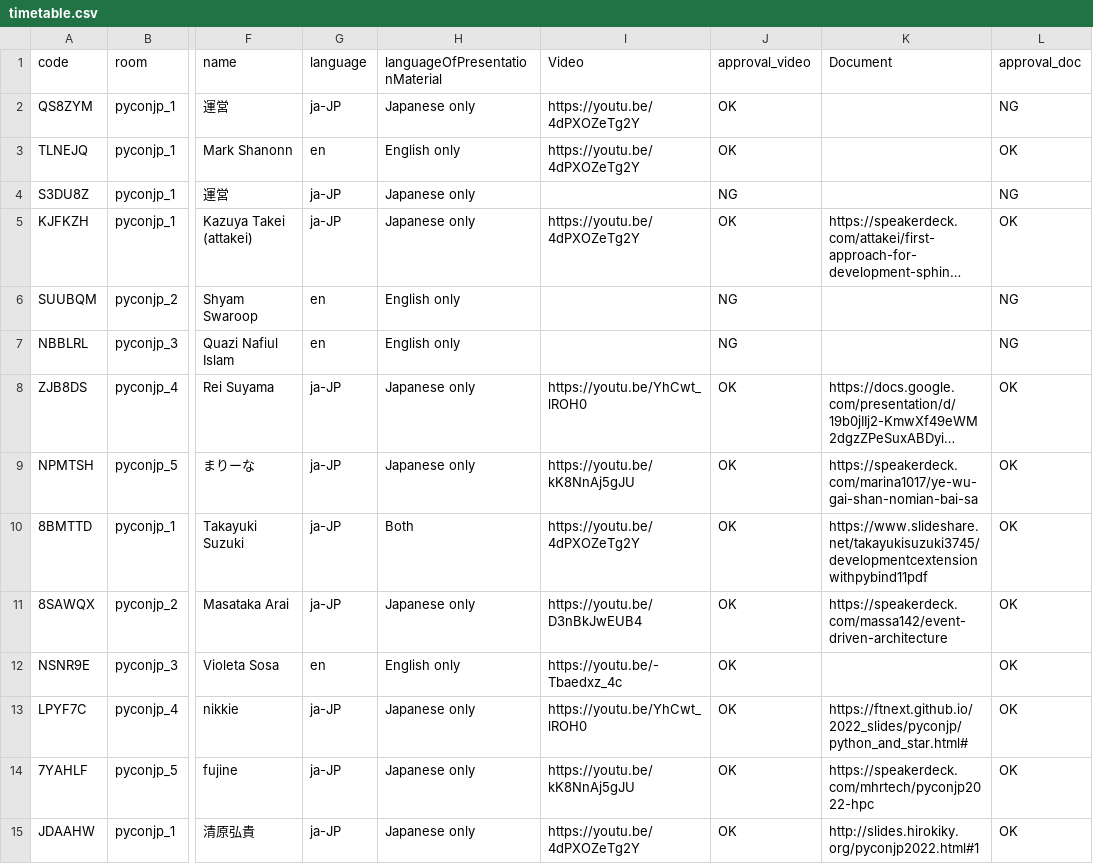
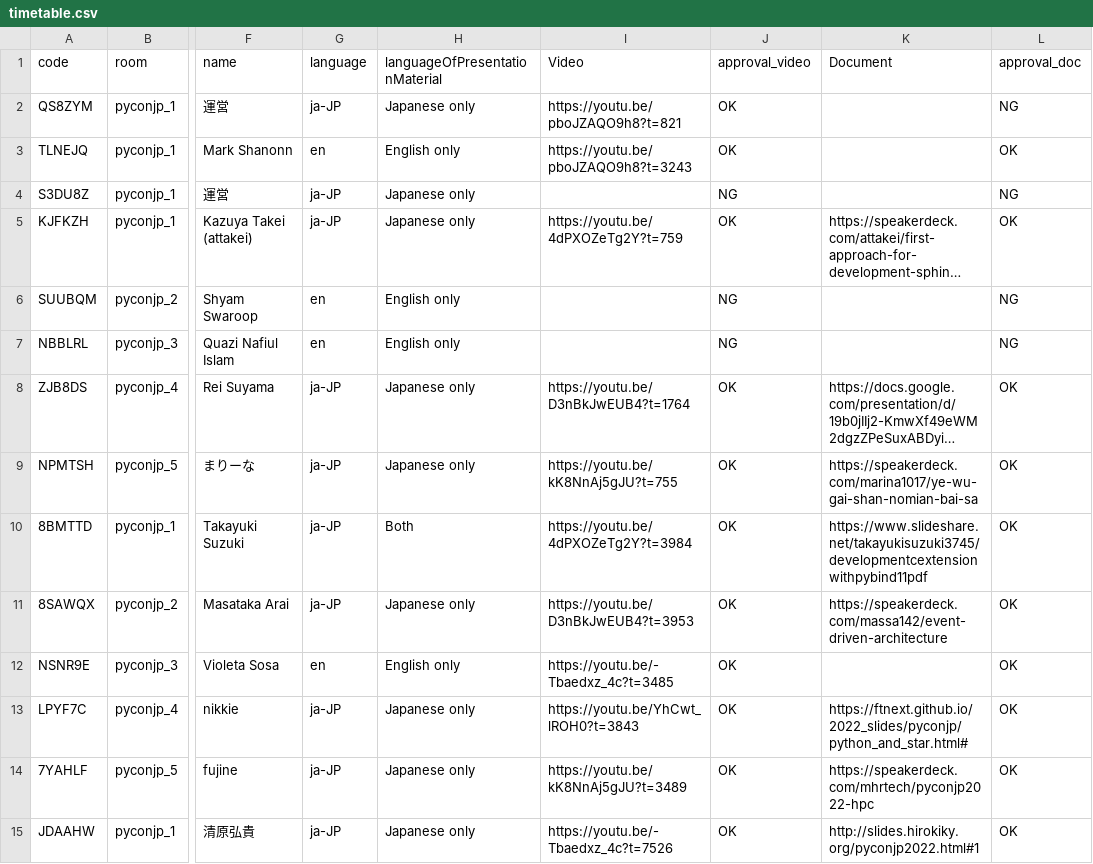
Before and after one commit to pyconjp/pycon.jp.2022, a CSV file: content/timetable.csv, drawn as a sheet; only a part is shown, gaps mark what is left out; long unchanged cells end in …; the diff covers the shown part only; the diff names each change by its address in the sheet, - before the commit and + after, or states it on an @@ line.

Commit message:
Set video start time

```diff
--- a/content/timetable.csv
+++ b/content/timetable.csv
-I2 (Video): https://youtu.be/4dPXOZeTg2Y
+I2 (Video): https://youtu.be/pboJZAQO9h8?t=821
-I3 (Video): https://youtu.be/4dPXOZeTg2Y
+I3 (Video): https://youtu.be/pboJZAQO9h8?t=3243
-I5 (Video): https://youtu.be/4dPXOZeTg2Y
+I5 (Video): https://youtu.be/4dPXOZeTg2Y?t=759
-I8 (Video): https://youtu.be/YhCwt_lROH0
+I8 (Video): https://youtu.be/D3nBkJwEUB4?t=1764
-I9 (Video): https://youtu.be/kK8NnAj5gJU
+I9 (Video): https://youtu.be/kK8NnAj5gJU?t=755
-I10 (Video): https://youtu.be/4dPXOZeTg2Y
+I10 (Video): https://youtu.be/4dPXOZeTg2Y?t=3984
-I11 (Video): https://youtu.be/D3nBkJwEUB4
+I11 (Video): https://youtu.be/D3nBkJwEUB4?t=3953
-I12 (Video): https://youtu.be/-Tbaedxz_4c
+I12 (Video): https://youtu.be/-Tbaedxz_4c?t=3485
-I13 (Video): https://youtu.be/YhCwt_lROH0
+I13 (Video): https://youtu.be/YhCwt_lROH0?t=3843
-I14 (Video): https://youtu.be/kK8NnAj5gJU
+I14 (Video): https://youtu.be/kK8NnAj5gJU?t=3489
-I15 (Video): https://youtu.be/4dPXOZeTg2Y
+I15 (Video): https://youtu.be/-Tbaedxz_4c?t=7526
```
Also changed, not shown: 38 edited cells elsewhere in this file.
